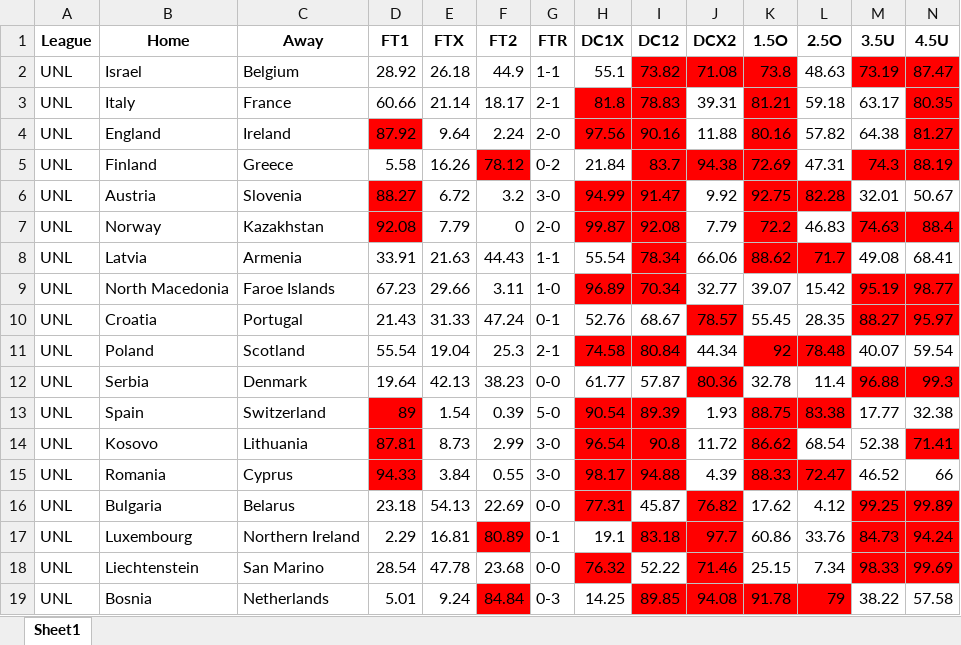
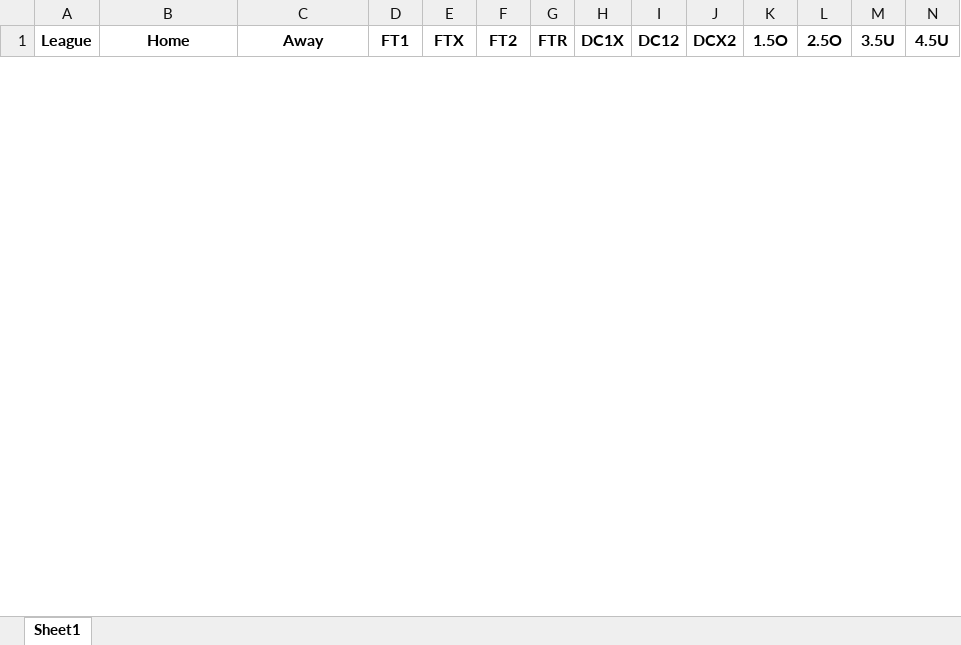
Before and after one commit to musayevf/Dixon_Coles_2025, an Excel workbook: UEFA.xlsx, sheet Sheet1, drawn as a sheet; only a part is shown; values as stored, in another font and other column widths than the file's, no borders; removed rows and columns are numbered as before the commit, all else as after; rows hold the shown columns only; the diff covers the shown part only; the diff names each change by its address in the sheet, - before the commit and + after, or states it on an @@ line.

```diff
--- a/UEFA.xlsx (sheet Sheet1)
+++ b/UEFA.xlsx (sheet Sheet1)
-row 2: UNL | Israel | Belgium | 28.92 | 26.18 | 44.9 | 1-1 | 55.1 | 73.82 | 71.08 | 73.8 | 48.63 | 73.19 | 87.47
-row 3: UNL | Italy | France | 60.66 | 21.14 | 18.17 | 2-1 | 81.8 | 78.83 | 39.31 | 81.21 | 59.18 | 63.17 | 80.35
-row 4: UNL | England | Ireland | 87.92 | 9.64 | 2.24 | 2-0 | 97.56 | 90.16 | 11.88 | 80.16 | 57.82 | 64.38 | 81.27
-row 5: UNL | Finland | Greece | 5.58 | 16.26 | 78.12 | 0-2 | 21.84 | 83.7 | 94.38 | 72.69 | 47.31 | 74.3 | 88.19
-row 6: UNL | Austria | Slovenia | 88.27 | 6.72 | 3.2 | 3-0 | 94.99 | 91.47 | 9.92 | 92.75 | 82.28 | 32.01 | 50.67
-row 7: UNL | Norway | Kazakhstan | 92.08 | 7.79 | 0 | 2-0 | 99.87 | 92.08 | 7.79 | 72.2 | 46.83 | 74.63 | 88.4
-row 8: UNL | Latvia | Armenia | 33.91 | 21.63 | 44.43 | 1-1 | 55.54 | 78.34 | 66.06 | 88.62 | 71.7 | 49.08 | 68.41
-row 9: UNL | North Macedonia | Faroe Islands | 67.23 | 29.66 | 3.11 | 1-0 | 96.89 | 70.34 | 32.77 | 39.07 | 15.42 | 95.19 | 98.77
-row 10: UNL | Croatia | Portugal | 21.43 | 31.33 | 47.24 | 0-1 | 52.76 | 68.67 | 78.57 | 55.45 | 28.35 | 88.27 | 95.97
-row 11: UNL | Poland | Scotland | 55.54 | 19.04 | 25.3 | 2-1 | 74.58 | 80.84 | 44.34 | 92 | 78.48 | 40.07 | 59.54
-row 12: UNL | Serbia | Denmark | 19.64 | 42.13 | 38.23 | 0-0 | 61.77 | 57.87 | 80.36 | 32.78 | 11.4 | 96.88 | 99.3
-row 13: UNL | Spain | Switzerland | 89 | 1.54 | 0.39 | 5-0 | 90.54 | 89.39 | 1.93 | 88.75 | 83.38 | 17.77 | 32.38
-row 14: UNL | Kosovo | Lithuania | 87.81 | 8.73 | 2.99 | 3-0 | 96.54 | 90.8 | 11.72 | 86.62 | 68.54 | 52.38 | 71.41
-row 15: UNL | Romania | Cyprus | 94.33 | 3.84 | 0.55 | 3-0 | 98.17 | 94.88 | 4.39 | 88.33 | 72.47 | 46.52 | 66
-row 16: UNL | Bulgaria | Belarus | 23.18 | 54.13 | 22.69 | 0-0 | 77.31 | 45.87 | 76.82 | 17.62 | 4.12 | 99.25 | 99.89
-row 17: UNL | Luxembourg | Northern Ireland | 2.29 | 16.81 | 80.89 | 0-1 | 19.1 | 83.18 | 97.7 | 60.86 | 33.76 | 84.73 | 94.24
-row 18: UNL | Liechtenstein | San Marino | 28.54 | 47.78 | 23.68 | 0-0 | 76.32 | 52.22 | 71.46 | 25.15 | 7.34 | 98.33 | 99.69
-row 19: UNL | Bosnia | Netherlands | 5.01 | 9.24 | 84.84 | 0-3 | 14.25 | 89.85 | 94.08 | 91.78 | 79 | 38.22 | 57.58
```
Also changed, not shown: 35 added rows and 8 removed rows elsewhere in this sheet, ROI_leagues.xlsx, bet365_odds.xlsx, 20 other files.
